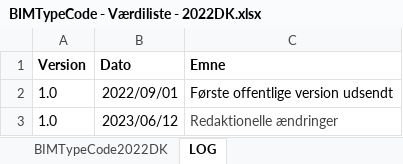
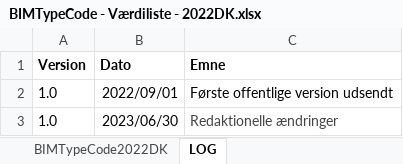
Before and after one commit to bimtypecode/bimtypecode, an Excel workbook: dk/BIMTypeCode - Værdiliste - 2022DK.xlsx, sheet LOG, drawn as a sheet; values as stored, in another font and other column widths than the file's, no borders; the diff names each change by its address in the sheet, - before the commit and + after, or states it on an @@ line.

```diff
--- a/dk/BIMTypeCode - Værdiliste - 2022DK.xlsx (sheet LOG)
+++ b/dk/BIMTypeCode - Værdiliste - 2022DK.xlsx (sheet LOG)
-B3 (Dato): 2023/06/12
+B3 (Dato): 2023/06/30
```
Also changed, not shown: sheet BIMTypeCode2022DK, dk/BIMTypeCode - BDA - 2022DK.xlsx, dk/BIMTypeCode - Værdiliste BIMTypeNumber - 2022DK.xlsx, 6 other files.
